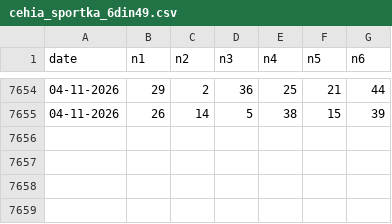
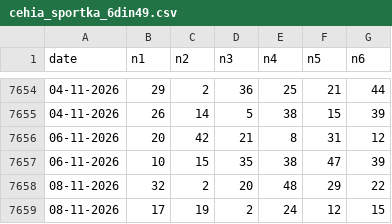
Before and after one commit to ciprianbodu/LOTO, a CSV file: _ISTORIC/externe/cehia_sportka_6din49.csv, drawn as a sheet; only a part is shown, gaps mark what is left out.

Commit message:
auto: update istoric extrageri

```diff
--- a/_ISTORIC/externe/cehia_sportka_6din49.csv
+++ b/_ISTORIC/externe/cehia_sportka_6din49.csv
@@ -7655 +7655,5 @@ date,n1,n2,n3,n4,n5,n6
 04-11-2026,26,14,5,38,15,39
+06-11-2026,20,42,21,8,31,12
+06-11-2026,10,15,35,38,47,39
+08-11-2026,32,2,20,48,29,22
+08-11-2026,17,19,2,24,12,15
```
Also changed, not shown: _ISTORIC/externe/bulgaria_toto2_6din49.csv, _ISTORIC/externe/euromillions_5din50_stele.csv, 6 other files.
